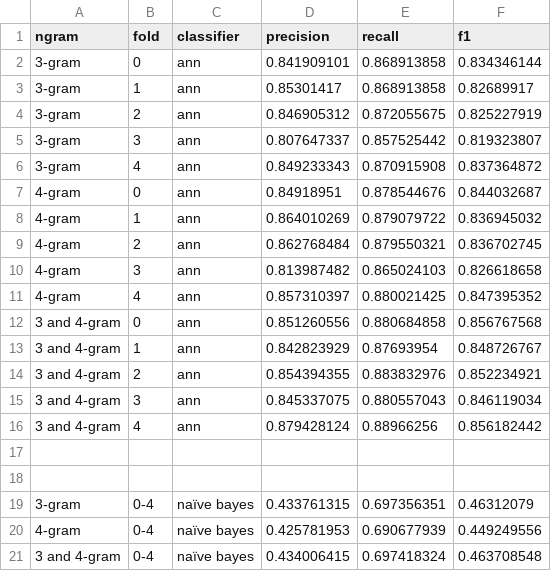
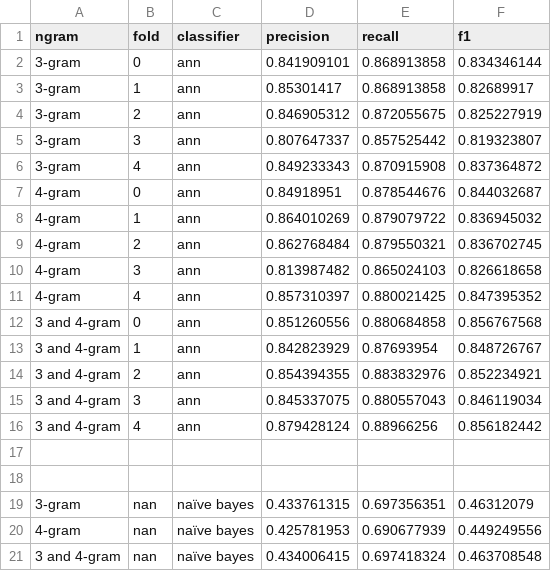
Before and after one commit to marctheshark3/UCF-NLP-Bullydetection, a CSV file: results.csv, drawn as a sheet.

Commit message:
added nans

```diff
--- a/results.csv
+++ b/results.csv
@@ -18,4 +18,4 @@ ngram,fold,classifier,precision,recall,f1
 ,,,,,
-3-gram,0-4,naïve bayes,0.433761315,0.697356351,0.46312079
-4-gram,0-4,naïve bayes,0.425781953,0.690677939,0.449249556
-3 and 4-gram,0-4,naïve bayes,0.434006415,0.697418324,0.463708548
+3-gram,nan,naïve bayes,0.433761315,0.697356351,0.46312079
+4-gram,nan,naïve bayes,0.425781953,0.690677939,0.449249556
+3 and 4-gram,nan,naïve bayes,0.434006415,0.697418324,0.463708548
```
